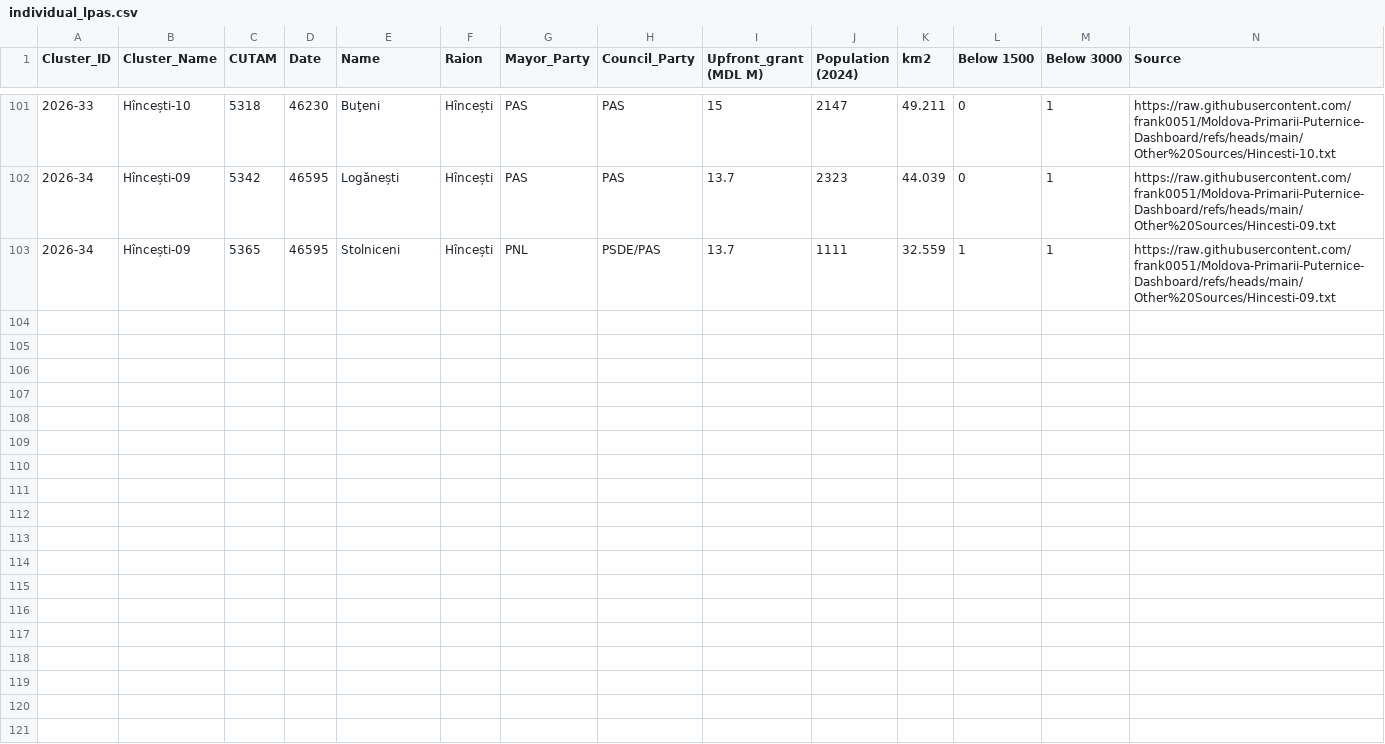
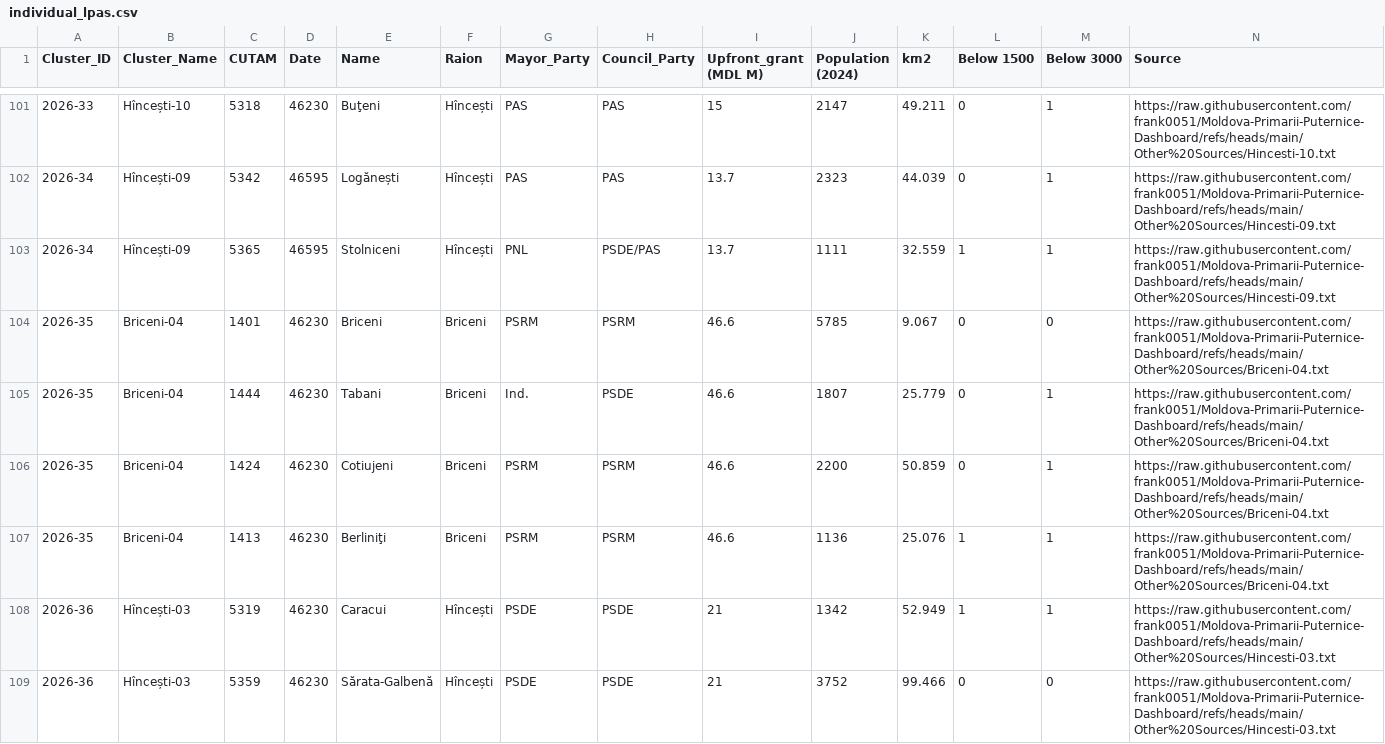
Before and after one commit to frank0051/Moldova-Primarii-Puternice-Dashboard, a CSV file: data/individual_lpas.csv, drawn as a sheet; only a part is shown, gaps mark what is left out; the diff names each change by its address in the sheet, - before the commit and + after, or states it on an @@ line.

Commit message:
Briceni-04 and Hincesti-03

```diff
--- a/data/individual_lpas.csv
+++ b/data/individual_lpas.csv
+row 104: 2026-35 | Briceni-04 | 1401 | 46230 | Briceni | Briceni | PSRM | PSRM | 46.6 | 5785 | 9.067 | 0 | 0 | https://raw.githubusercontent.com/frank0051/Moldova-Primarii-Puternice-Dashboard/refs/heads/main/Other%20Sources/Briceni-04.txt
+row 105: 2026-35 | Briceni-04 | 1444 | 46230 | Tabani | Briceni | Ind. | PSDE | 46.6 | 1807 | 25.779 | 0 | 1 | https://raw.githubusercontent.com/frank0051/Moldova-Primarii-Puternice-Dashboard/refs/heads/main/Other%20Sources/Briceni-04.txt
+row 106: 2026-35 | Briceni-04 | 1424 | 46230 | Cotiujeni | Briceni | PSRM | PSRM | 46.6 | 2200 | 50.859 | 0 | 1 | https://raw.githubusercontent.com/frank0051/Moldova-Primarii-Puternice-Dashboard/refs/heads/main/Other%20Sources/Briceni-04.txt
+row 107: 2026-35 | Briceni-04 | 1413 | 46230 | Berliniţi | Briceni | PSRM | PSRM | 46.6 | 1136 | 25.076 | 1 | 1 | https://raw.githubusercontent.com/frank0051/Moldova-Primarii-Puternice-Dashboard/refs/heads/main/Other%20Sources/Briceni-04.txt
+row 108: 2026-36 | Hîncești-03 | 5319 | 46230 | Caracui | Hîncești | PSDE | PSDE | 21 | 1342 | 52.949 | 1 | 1 | https://raw.githubusercontent.com/frank0051/Moldova-Primarii-Puternice-Dashboard/refs/heads/main/Other%20Sources/Hincesti-03.txt
+row 109: 2026-36 | Hîncești-03 | 5359 | 46230 | Sărata-Galbenă | Hîncești | PSDE | PSDE | 21 | 3752 | 99.466 | 0 | 0 | https://raw.githubusercontent.com/frank0051/Moldova-Primarii-Puternice-Dashboard/refs/heads/main/Other%20Sources/Hincesti-03.txt
```
Also changed, not shown: data/Pipeline.csv, data/decision_tracker.csv, 1 other file.
